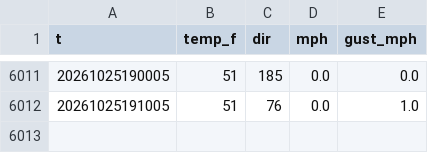
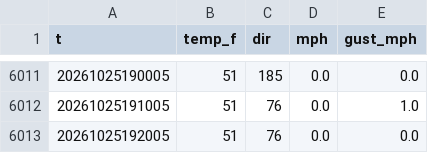
Before and after one commit to josh-porg/charles-race-card, a CSV file: sammamish/history/GW1372.csv, drawn as a sheet; only a part is shown, gaps mark what is left out.

```diff
--- a/sammamish/history/GW1372.csv
+++ b/sammamish/history/GW1372.csv
@@ -6012 +6012,2 @@ t,temp_f,dir,mph,gust_mph
 20261025191005,51,76,0.0,1.0
+20261025192005,51,76,0.0,0.0
```
Also changed, not shown: sammamish/history/EW8450.csv, sammamish/history/GW8062.csv, 3 other files.
